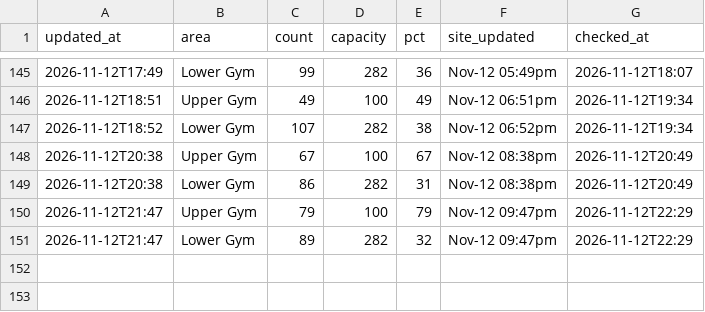
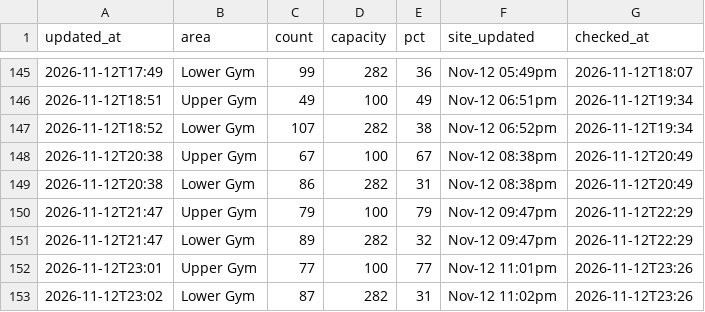
Before and after one commit to sharktide0/corec-tracker, a CSV file: docs/log.csv, drawn as a sheet; only a part is shown, gaps mark what is left out; the diff names each change by its address in the sheet, - before the commit and + after, or states it on an @@ line.

Commit message:
log 04:26

```diff
--- a/docs/log.csv
+++ b/docs/log.csv
+row 152: 2026-11-12T23:01 | Upper Gym | 77 | 100 | 77 | Nov-12 11:01pm | 2026-11-12T23:26
+row 153: 2026-11-12T23:02 | Lower Gym | 87 | 282 | 31 | Nov-12 11:02pm | 2026-11-12T23:26
```
